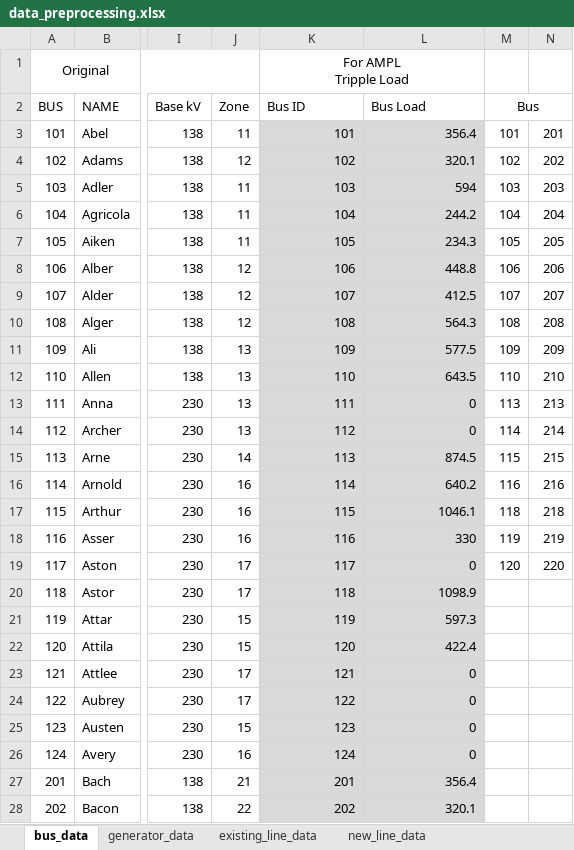
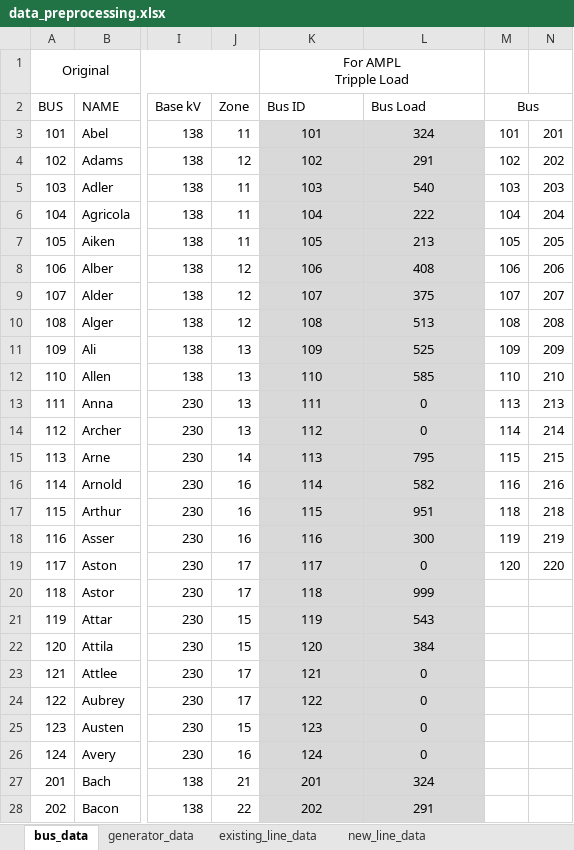
Before and after one commit to jgrasselASU/EEE577_Group8_Project, an Excel workbook: data_preprocessing.xlsx, sheet bus_data, drawn as a sheet; only a part is shown, gaps mark what is left out; values as stored, in another font and other column widths than the file's, no borders; the diff covers the shown part only; the diff names each change by its address in the sheet, - before the commit and + after, or states it on an @@ line.

Commit message:
base load and two parallel lines

```diff
--- a/data_preprocessing.xlsx (sheet bus_data)
+++ b/data_preprocessing.xlsx (sheet bus_data)
-K3:L28 alignment: right
+K3:L28 alignment: center
-L3 (Bus Load): 356.4
+L3 (Bus Load): 324
-L4 (Bus Load): 320.1
+L4 (Bus Load): 291
-L5 (Bus Load): 594
+L5 (Bus Load): 540
-L6 (Bus Load): 244.2
+L6 (Bus Load): 222
-L7 (Bus Load): 234.3
+L7 (Bus Load): 213
-L8 (Bus Load): 448.8
+L8 (Bus Load): 408
-L9 (Bus Load): 412.5
+L9 (Bus Load): 375
-L10 (Bus Load): 564.3
+L10 (Bus Load): 513
-L11 (Bus Load): 577.5
+L11 (Bus Load): 525
-L12 (Bus Load): 643.5
+L12 (Bus Load): 585
-L15 (Bus Load): 874.5
+L15 (Bus Load): 795
-L16 (Bus Load): 640.2
+L16 (Bus Load): 582
-L17 (Bus Load): 1046.1
+L17 (Bus Load): 951
-L18 (Bus Load): 330
+L18 (Bus Load): 300
-L20 (Bus Load): 1098.9
+L20 (Bus Load): 999
-L21 (Bus Load): 597.3
+L21 (Bus Load): 543
-L22 (Bus Load): 422.4
+L22 (Bus Load): 384
-L27 (Bus Load): 356.4
+L27 (Bus Load): 324
-L28 (Bus Load): 320.1
+L28 (Bus Load): 291
```
Also changed, not shown: 32 edited cells and cell formats elsewhere in this sheet, other sheet tabs, formulas that keep their value, 5 other files.
